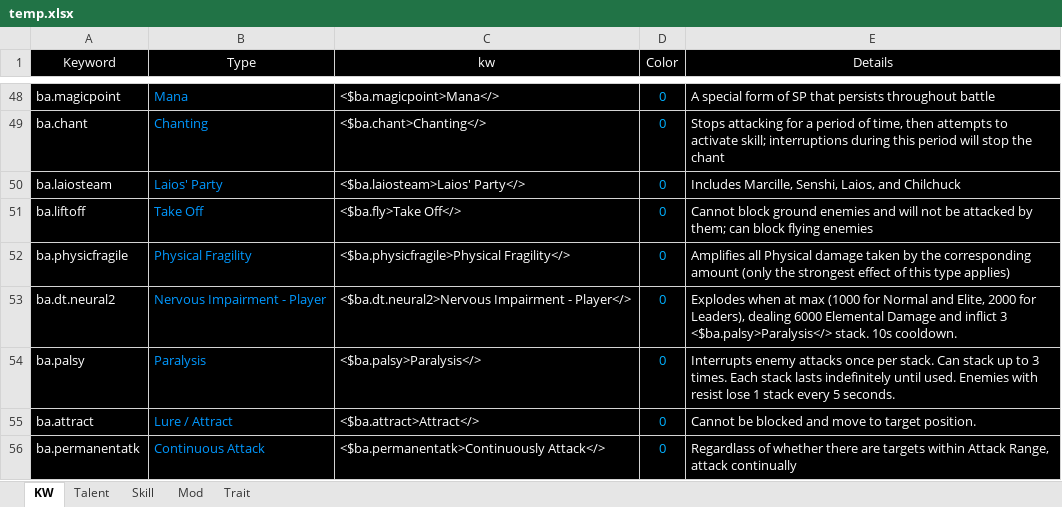
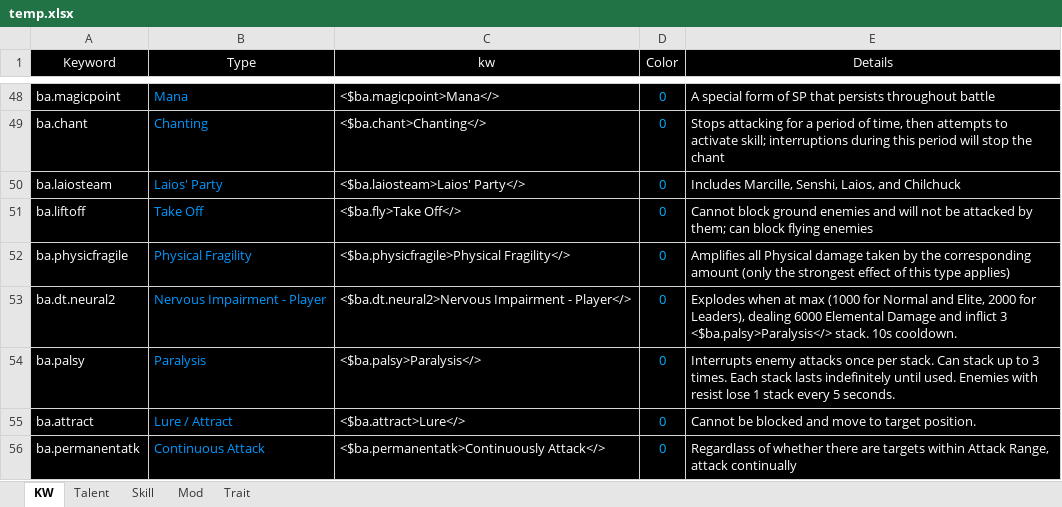
Before and after one commit to PuppiizSunniiz/AN-EN-Tags, an Excel workbook: temp/temp.xlsx, sheet KW, drawn as a sheet; only a part is shown, gaps mark what is left out; values as stored, in another font and other column widths than the file's, no borders; table styles not drawn; the diff names each change by its address in the sheet, - before the commit and + after, or states it on an @@ line.

```diff
--- a/temp/temp.xlsx (sheet KW)
+++ b/temp/temp.xlsx (sheet KW)
-C55 (kw): <$ba.attract>Attract</>
+C55 (kw): <$ba.attract>Lure</>
```
Also changed, not shown: sheet Mod, sheet Skill, sheet Talent, sheet Trait, 9 other files.
